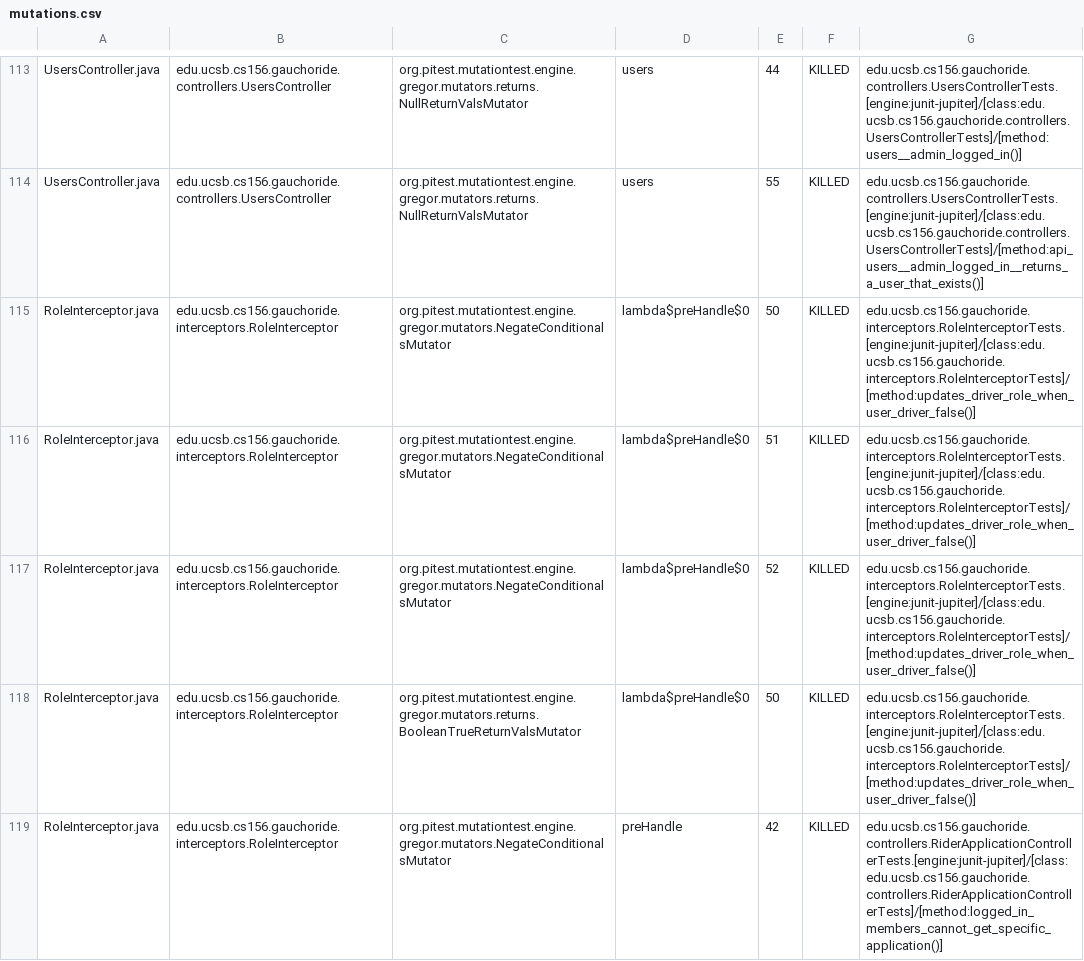
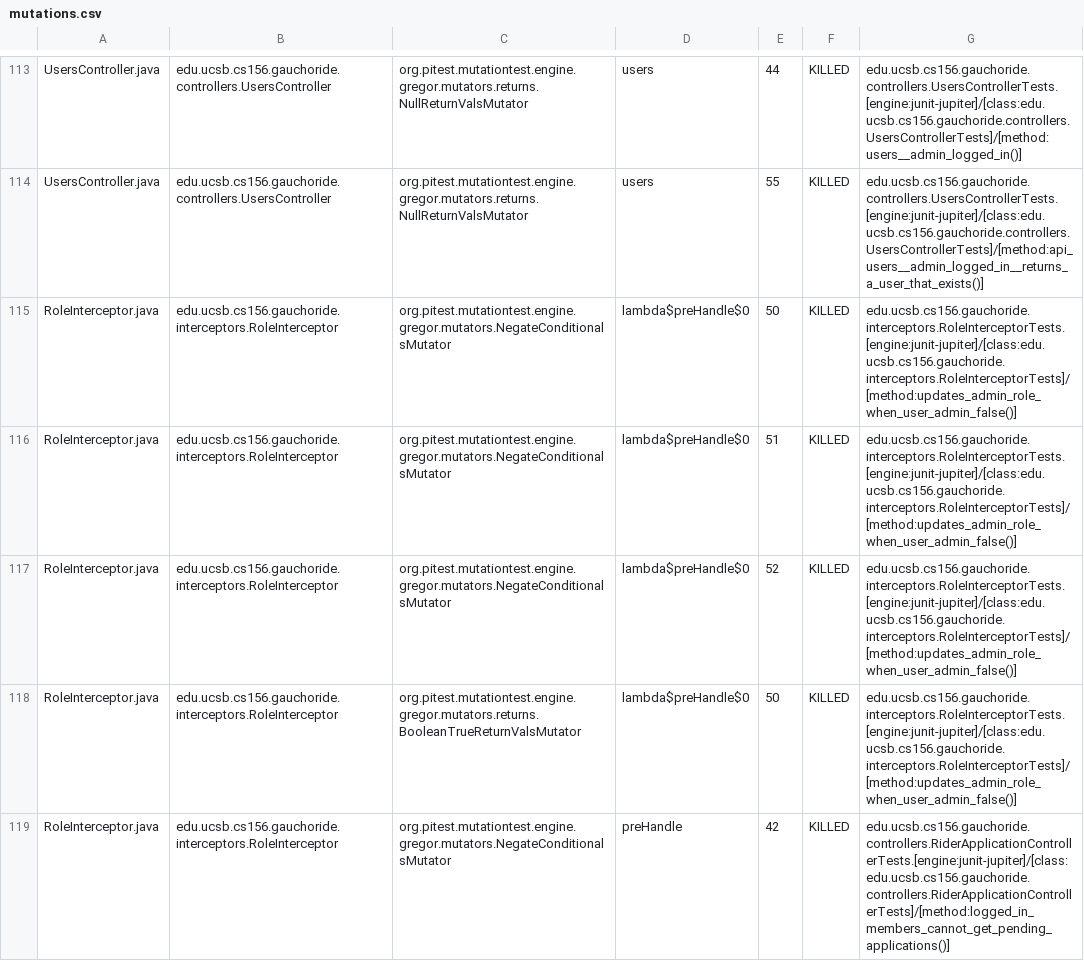
Before and after one commit to ucsb-cs156-w24/proj-gauchoride-w24-7pm-1, a CSV file: prs/38/pitest/mutations.csv, drawn as a sheet; only a part is shown, gaps mark what is left out; the diff covers the shown part only.

Commit message:
Deploying to gh-pages from @ ucsb-cs156-w24/proj-gauchoride-w24-7pm-1@deb9974ef215ad439894618c8fd038032e56b5fe 🚀

```diff
--- a/prs/38/pitest/mutations.csv
+++ b/prs/38/pitest/mutations.csv
@@ -114,6 +114,6 @@ UsersController.java,edu.ucsb.cs156.gauchoride.controllers.UsersController,org.p
 UsersController.java,edu.ucsb.cs156.gauchoride.controllers.UsersController,org.pitest.mutationtest.engine.gregor.mutators.returns.NullReturnValsMutator,users,55,KILLED,edu.ucsb.cs156.gauchoride.controllers.UsersControllerTests.[engine:junit-jupiter]/[class:edu.ucsb.cs156.gauchoride.controllers.UsersControllerTests]/[method:api_users__admin_logged_in__returns_a_user_that_exists()]
-RoleInterceptor.java,edu.ucsb.cs156.gauchoride.interceptors.RoleInterceptor,org.pitest.mutationtest.engine.gregor.mutators.NegateConditionalsMutator,lambda$preHandle$0,50,KILLED,edu.ucsb.cs156.gauchoride.interceptors.RoleInterceptorTests.[engine:junit-jupiter]/[class:edu.ucsb.cs156.gauchoride.interceptors.RoleInterceptorTests]/[method:updates_driver_role_when_user_driver_false()]
-RoleInterceptor.java,edu.ucsb.cs156.gauchoride.interceptors.RoleInterceptor,org.pitest.mutationtest.engine.gregor.mutators.NegateConditionalsMutator,lambda$preHandle$0,51,KILLED,edu.ucsb.cs156.gauchoride.interceptors.RoleInterceptorTests.[engine:junit-jupiter]/[class:edu.ucsb.cs156.gauchoride.interceptors.RoleInterceptorTests]/[method:updates_driver_role_when_user_driver_false()]
-RoleInterceptor.java,edu.ucsb.cs156.gauchoride.interceptors.RoleInterceptor,org.pitest.mutationtest.engine.gregor.mutators.NegateConditionalsMutator,lambda$preHandle$0,52,KILLED,edu.ucsb.cs156.gauchoride.interceptors.RoleInterceptorTests.[engine:junit-jupiter]/[class:edu.ucsb.cs156.gauchoride.interceptors.RoleInterceptorTests]/[method:updates_driver_role_when_user_driver_false()]
-RoleInterceptor.java,edu.ucsb.cs156.gauchoride.interceptors.RoleInterceptor,org.pitest.mutationtest.engine.gregor.mutators.returns.BooleanTrueReturnValsMutator,lambda$preHandle$0,50,KILLED,edu.ucsb.cs156.gauchoride.interceptors.RoleInterceptorTests.[engine:junit-jupiter]/[class:edu.ucsb.cs156.gauchoride.interceptors.RoleInterceptorTests]/[method:updates_driver_role_when_user_driver_false()]
-RoleInterceptor.java,edu.ucsb.cs156.gauchoride.interceptors.RoleInterceptor,org.pitest.mutationtest.engine.gregor.mutators.NegateConditionalsMutator,preHandle,42,KILLED,edu.ucsb.cs156.gauchoride.controllers.RiderApplicationControllerTests.[engine:junit-jupiter]/[class:edu.ucsb.cs156.gauchoride.controllers.RiderApplicationControllerTests]/[method:logged_in_members_cannot_get_specific_application()]
+RoleInterceptor.java,edu.ucsb.cs156.gauchoride.interceptors.RoleInterceptor,org.pitest.mutationtest.engine.gregor.mutators.NegateConditionalsMutator,lambda$preHandle$0,50,KILLED,edu.ucsb.cs156.gauchoride.interceptors.RoleInterceptorTests.[engine:junit-jupiter]/[class:edu.ucsb.cs156.gauchoride.interceptors.RoleInterceptorTests]/[method:updates_admin_role_when_user_admin_false()]
+RoleInterceptor.java,edu.ucsb.cs156.gauchoride.interceptors.RoleInterceptor,org.pitest.mutationtest.engine.gregor.mutators.NegateConditionalsMutator,lambda$preHandle$0,51,KILLED,edu.ucsb.cs156.gauchoride.interceptors.RoleInterceptorTests.[engine:junit-jupiter]/[class:edu.ucsb.cs156.gauchoride.interceptors.RoleInterceptorTests]/[method:updates_admin_role_when_user_admin_false()]
+RoleInterceptor.java,edu.ucsb.cs156.gauchoride.interceptors.RoleInterceptor,org.pitest.mutationtest.engine.gregor.mutators.NegateConditionalsMutator,lambda$preHandle$0,52,KILLED,edu.ucsb.cs156.gauchoride.interceptors.RoleInterceptorTests.[engine:junit-jupiter]/[class:edu.ucsb.cs156.gauchoride.interceptors.RoleInterceptorTests]/[method:updates_admin_role_when_user_admin_false()]
+RoleInterceptor.java,edu.ucsb.cs156.gauchoride.interceptors.RoleInterceptor,org.pitest.mutationtest.engine.gregor.mutators.returns.BooleanTrueReturnValsMutator,lambda$preHandle$0,50,KILLED,edu.ucsb.cs156.gauchoride.interceptors.RoleInterceptorTests.[engine:junit-jupiter]/[class:edu.ucsb.cs156.gauchoride.interceptors.RoleInterceptorTests]/[method:updates_admin_role_when_user_admin_false()]
+RoleInterceptor.java,edu.ucsb.cs156.gauchoride.interceptors.RoleInterceptor,org.pitest.mutationtest.engine.gregor.mutators.NegateConditionalsMutator,preHandle,42,KILLED,edu.ucsb.cs156.gauchoride.controllers.RiderApplicationControllerTests.[engine:junit-jupiter]/[class:edu.ucsb.cs156.gauchoride.controllers.RiderApplicationControllerTests]/[method:logged_in_members_cannot_get_pending_applications()]
```
Also changed, not shown: 25 edited cells elsewhere in this file, 17 other files.
